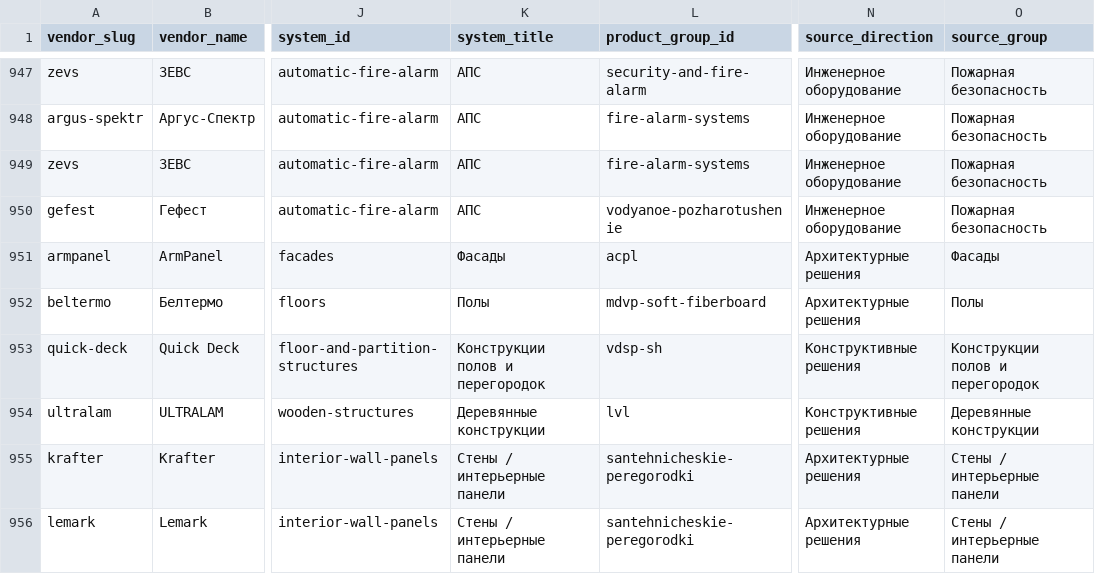
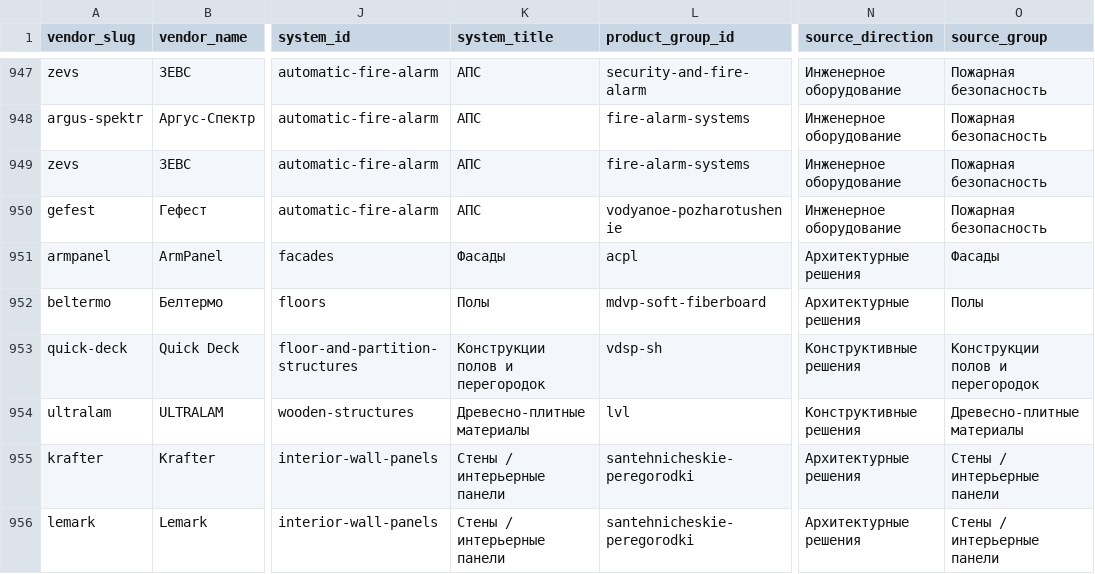
Before and after one commit to Artemka2302/pnp1, a CSV file: data_import/catalog_vendor_map.csv, drawn as a sheet; only a part is shown, gaps mark what is left out; the diff names each change by its address in the sheet, - before the commit and + after, or states it on an @@ line.

```diff
--- a/data_import/catalog_vendor_map.csv
+++ b/data_import/catalog_vendor_map.csv
-K954 (system_title): Деревянные конструкции
+K954 (system_title): Древесно-плитные материалы
-O954 (source_group): Деревянные конструкции
+O954 (source_group): Древесно-плитные материалы
```
Also changed, not shown: data_import/vendors_master.csv, 7 other files.
